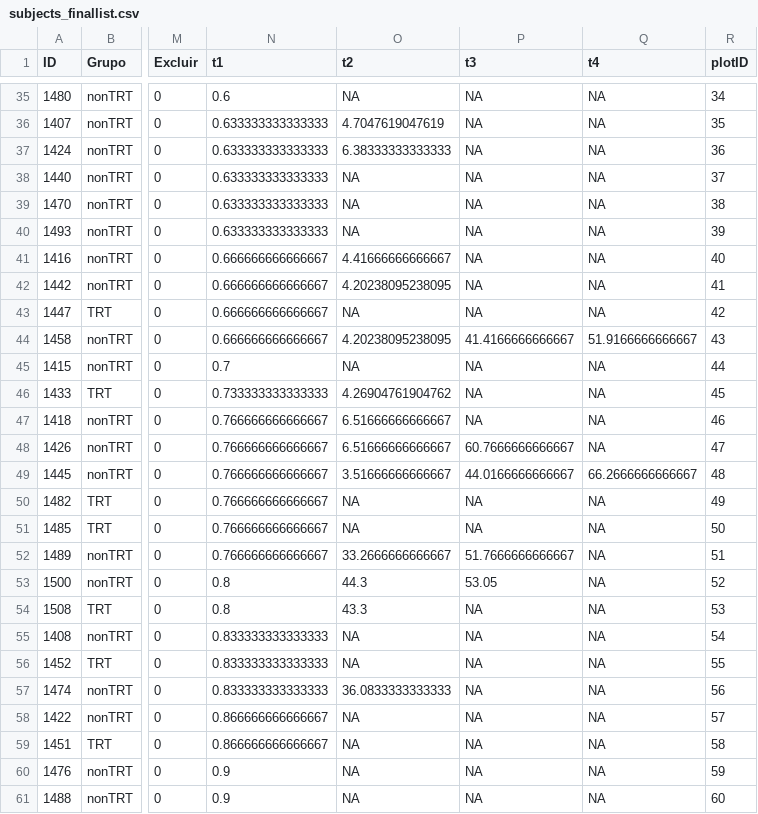
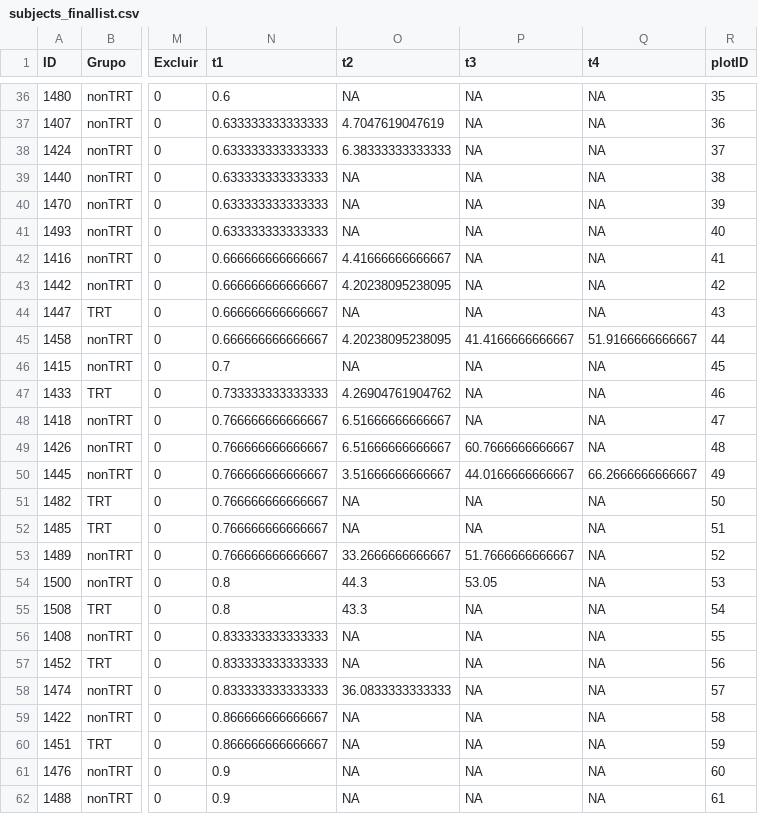
Before and after one commit to angietep/Striatocortical-connectivity-FEPtrt, a CSV file: LongitudinalPLOT/subjects_finallist.csv, drawn as a sheet; only a part is shown, gaps mark what is left out; addresses are those after the commit; the diff covers the shown part only; the diff names each change by its address in the sheet, - before the commit and + after, or states it on an @@ line.

```diff
--- a/LongitudinalPLOT/subjects_finallist.csv
+++ b/LongitudinalPLOT/subjects_finallist.csv
-R36 (plotID): 34
+R36 (plotID): 35
-R37 (plotID): 35
+R37 (plotID): 36
-R38 (plotID): 36
+R38 (plotID): 37
-R39 (plotID): 37
+R39 (plotID): 38
-R40 (plotID): 38
+R40 (plotID): 39
-R41 (plotID): 39
+R41 (plotID): 40
-R42 (plotID): 40
+R42 (plotID): 41
-R43 (plotID): 41
+R43 (plotID): 42
-R44 (plotID): 42
+R44 (plotID): 43
-R45 (plotID): 43
+R45 (plotID): 44
-R46 (plotID): 44
+R46 (plotID): 45
-R47 (plotID): 45
+R47 (plotID): 46
-R48 (plotID): 46
+R48 (plotID): 47
-R49 (plotID): 47
+R49 (plotID): 48
-R50 (plotID): 48
+R50 (plotID): 49
-R51 (plotID): 49
+R51 (plotID): 50
-R52 (plotID): 50
+R52 (plotID): 51
-R53 (plotID): 51
+R53 (plotID): 52
-R54 (plotID): 52
+R54 (plotID): 53
-R55 (plotID): 53
+R55 (plotID): 54
-R56 (plotID): 54
+R56 (plotID): 55
-R57 (plotID): 55
+R57 (plotID): 56
-R58 (plotID): 56
+R58 (plotID): 57
-R59 (plotID): 57
+R59 (plotID): 58
-R60 (plotID): 58
+R60 (plotID): 59
-R61 (plotID): 59
+R61 (plotID): 60
-R62 (plotID): 60
+R62 (plotID): 61
```
Also changed, not shown: 4 added rows and 61 edited cells elsewhere in this file, LongitudinalPLOT/subjects_PEP_Jan2024.csv, 3 other files.
